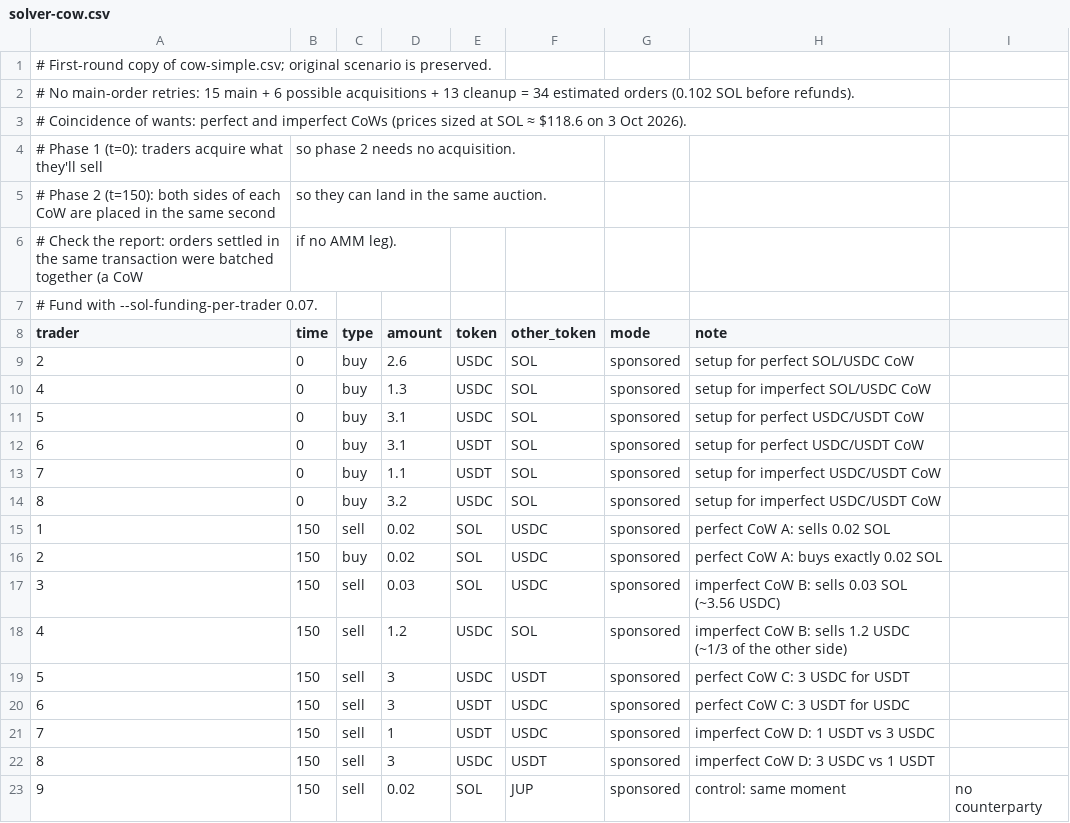
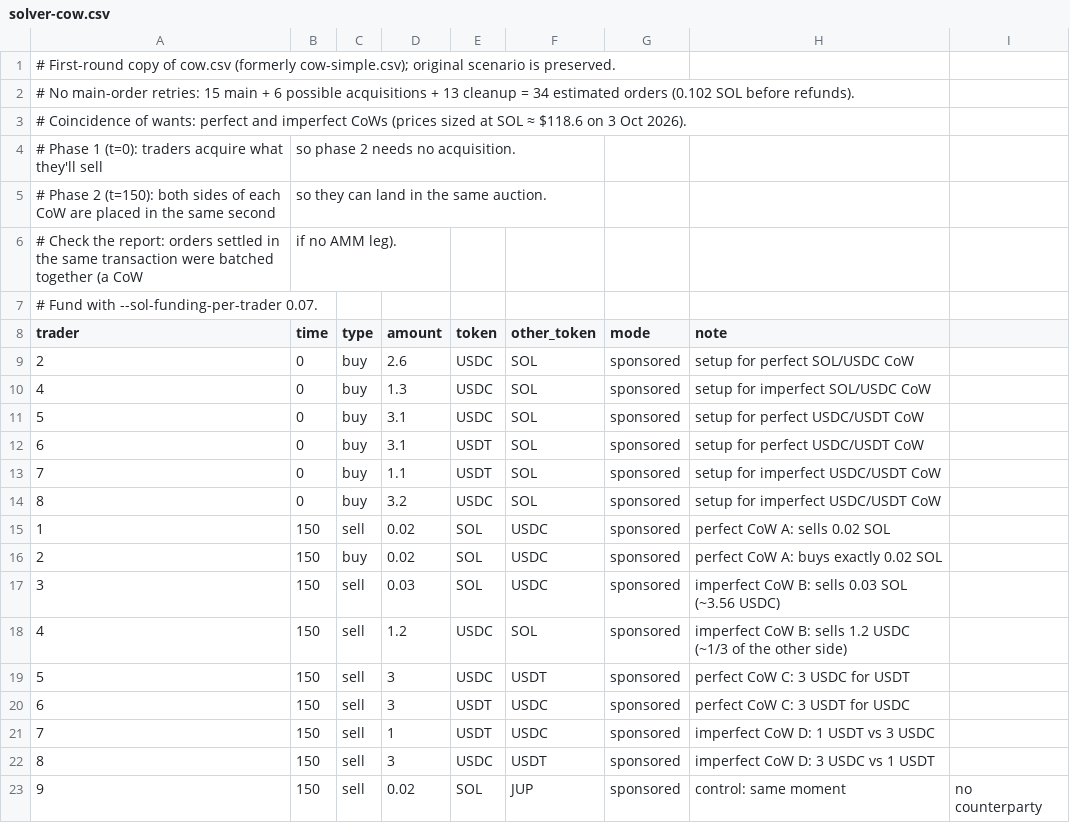
Before and after one commit to anxolin/solana-qos, a CSV file: scenarios/solver-validation/solver-cow.csv, drawn as a sheet.

Commit message:
Add additional scenarios

```diff
--- a/scenarios/solver-validation/solver-cow.csv
+++ b/scenarios/solver-validation/solver-cow.csv
@@ -1,2 +1,2 @@
-# First-round copy of cow-simple.csv; original scenario is preserved.
+# First-round copy of cow.csv (formerly cow-simple.csv); original scenario is preserved.
 # No main-order retries: 15 main + 6 possible acquisitions + 13 cleanup = 34 estimated orders (0.102 SOL before refunds).
```
Also changed, not shown: scenarios/burst-8-16-24-32.csv, scenarios/opposing-sol-usdc.csv, 12 other files.
